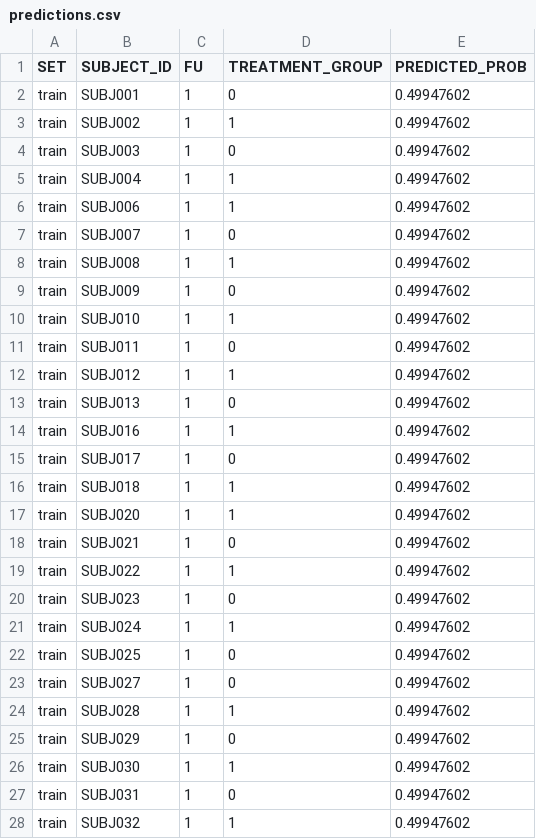
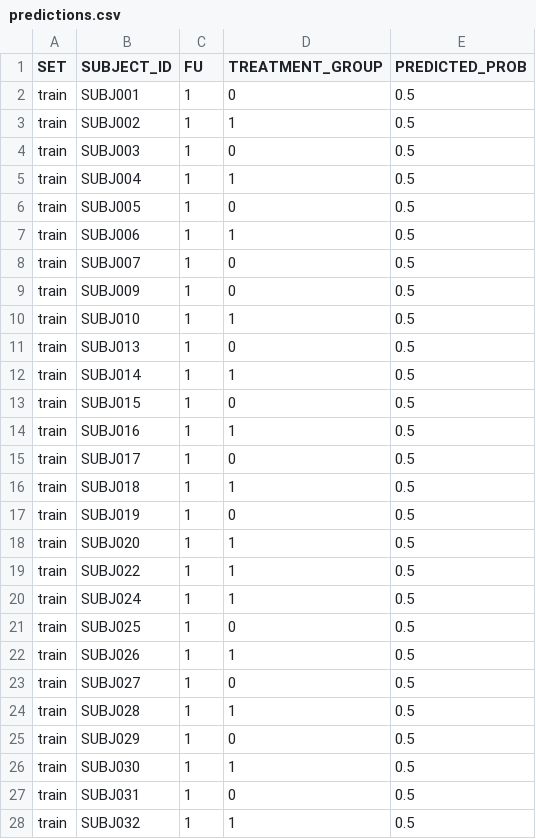
Before and after one commit to ARPAH-PROSPR-TA2a/track-2.2-ml-response-index, a CSV file: test_outputs/track22_integration/FU1/xgb/predictions.csv, drawn as a sheet; only a part is shown; the diff covers the shown part only.

```diff
--- a/test_outputs/track22_integration/FU1/xgb/predictions.csv
+++ b/test_outputs/track22_integration/FU1/xgb/predictions.csv
@@ -1,28 +1,28 @@
 SET,SUBJECT_ID,FU,TREATMENT_GROUP,PREDICTED_PROB
-train,SUBJ001,1,0,0.49947602
-train,SUBJ002,1,1,0.49947602
-train,SUBJ003,1,0,0.49947602
-train,SUBJ004,1,1,0.49947602
-train,SUBJ006,1,1,0.49947602
-train,SUBJ007,1,0,0.49947602
-train,SUBJ008,1,1,0.49947602
-train,SUBJ009,1,0,0.49947602
-train,SUBJ010,1,1,0.49947602
-train,SUBJ011,1,0,0.49947602
-train,SUBJ012,1,1,0.49947602
-train,SUBJ013,1,0,0.49947602
-train,SUBJ016,1,1,0.49947602
-train,SUBJ017,1,0,0.49947602
-train,SUBJ018,1,1,0.49947602
-train,SUBJ020,1,1,0.49947602
-train,SUBJ021,1,0,0.49947602
-train,SUBJ022,1,1,0.49947602
-train,SUBJ023,1,0,0.49947602
-train,SUBJ024,1,1,0.49947602
-train,SUBJ025,1,0,0.49947602
-train,SUBJ027,1,0,0.49947602
-train,SUBJ028,1,1,0.49947602
-train,SUBJ029,1,0,0.49947602
-train,SUBJ030,1,1,0.49947602
-train,SUBJ031,1,0,0.49947602
-train,SUBJ032,1,1,0.49947602
+train,SUBJ001,1,0,0.5
+train,SUBJ002,1,1,0.5
+train,SUBJ003,1,0,0.5
+train,SUBJ004,1,1,0.5
+train,SUBJ005,1,0,0.5
+train,SUBJ006,1,1,0.5
+train,SUBJ007,1,0,0.5
+train,SUBJ009,1,0,0.5
+train,SUBJ010,1,1,0.5
+train,SUBJ013,1,0,0.5
+train,SUBJ014,1,1,0.5
+train,SUBJ015,1,0,0.5
+train,SUBJ016,1,1,0.5
+train,SUBJ017,1,0,0.5
+train,SUBJ018,1,1,0.5
+train,SUBJ019,1,0,0.5
+train,SUBJ020,1,1,0.5
+train,SUBJ022,1,1,0.5
+train,SUBJ024,1,1,0.5
+train,SUBJ025,1,0,0.5
+train,SUBJ026,1,1,0.5
+train,SUBJ027,1,0,0.5
+train,SUBJ028,1,1,0.5
+train,SUBJ029,1,0,0.5
+train,SUBJ030,1,1,0.5
+train,SUBJ031,1,0,0.5
+train,SUBJ032,1,1,0.5
```
Also changed, not shown: 14 edited cells elsewhere in this file, test_outputs/track22_integration/FU1/enet/weights.csv, test_outputs/track22_integration/FU1/preprocessing.csv, 22 other files.
